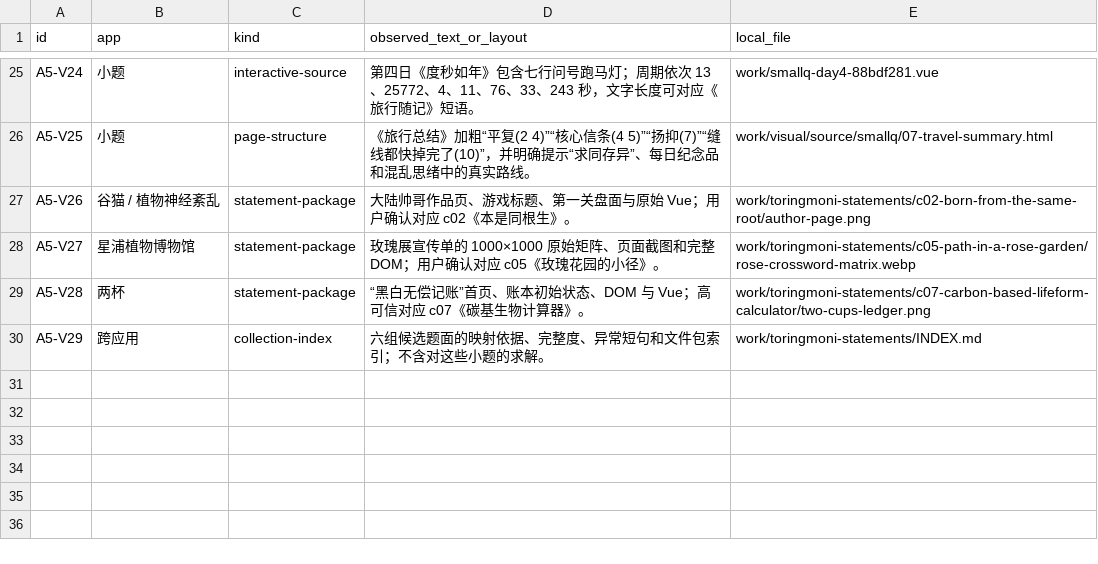
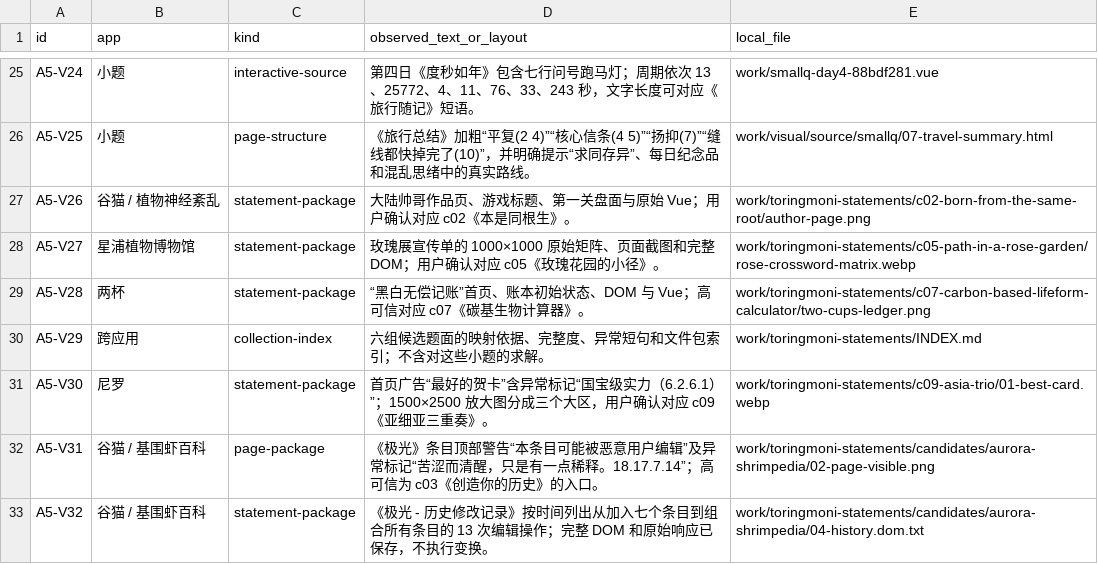
Before and after one commit to Lost-in-Harem/CCBC-17-LLM-Work, a TSV file: rounds/wig/nodes/a5/artifacts/visual-evidence.tsv, drawn as a sheet; only a part is shown, gaps mark what is left out; the diff names each change by its address in the sheet, - before the commit and + after, or states it on an @@ line.

```diff
--- a/rounds/wig/nodes/a5/artifacts/visual-evidence.tsv
+++ b/rounds/wig/nodes/a5/artifacts/visual-evidence.tsv
+row 31: A5-V30 | 尼罗 | statement-package | 首页广告“最好的贺卡”含异常标记“国宝级实力（6.2.6.1）”；1500×2500 放大图分成三个大区，用户确认对应 c09《亚细亚三重奏》。 | work/toringmoni-statements/c09-asia-trio/01-best-card.webp
+row 32: A5-V31 | 谷猫 / 基围虾百科 | page-package | 《极光》条目顶部警告“本条目可能被恶意用户编辑”及异常标记“苦涩而清醒，只是有一点稀释。18.17.7.14”；高可信为 c03《创造你的历史》的入口。 | work/toringmoni-statements/candidates/aurora-shrimpedia/02-page-visible.png
+row 33: A5-V32 | 谷猫 / 基围虾百科 | statement-package | 《极光 - 历史修改记录》按时间列出从加入七个条目到组合所有条目的 13 次编辑操作；完整 DOM 和原始响应已保存，不执行变换。 | work/toringmoni-statements/candidates/aurora-shrimpedia/04-history.dom.txt
```
Also changed, not shown: rounds/toringmoni/nodes/c05-path-in-a-rose-garden/artifacts/final-extraction.tsv, 21 other files.
